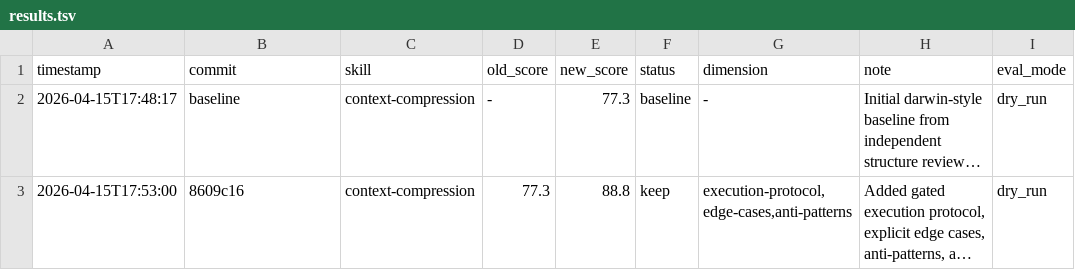
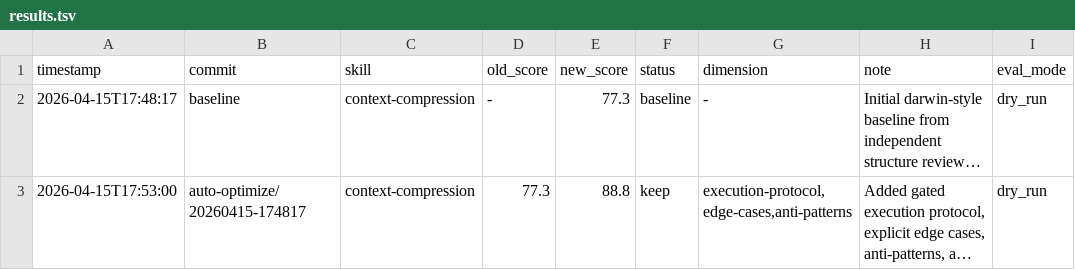
Before and after one commit to r600a-code/context-compression-skills, a TSV file: results.tsv, drawn as a sheet; long unchanged cells end in …; the diff names each change by its address in the sheet, - before the commit and + after, or states it on an @@ line.

Commit message:
Record darwin evaluation results

```diff
--- a/results.tsv
+++ b/results.tsv
-B3 (commit): 8609c16
+B3 (commit): auto-optimize/20260415-174817
```
